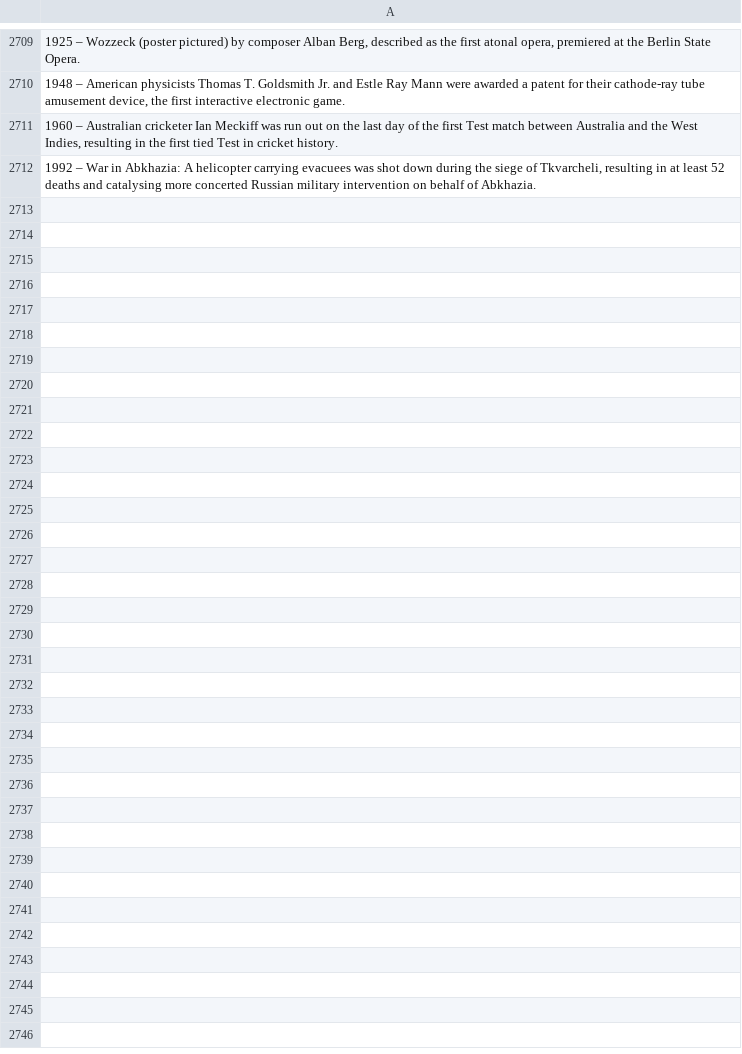
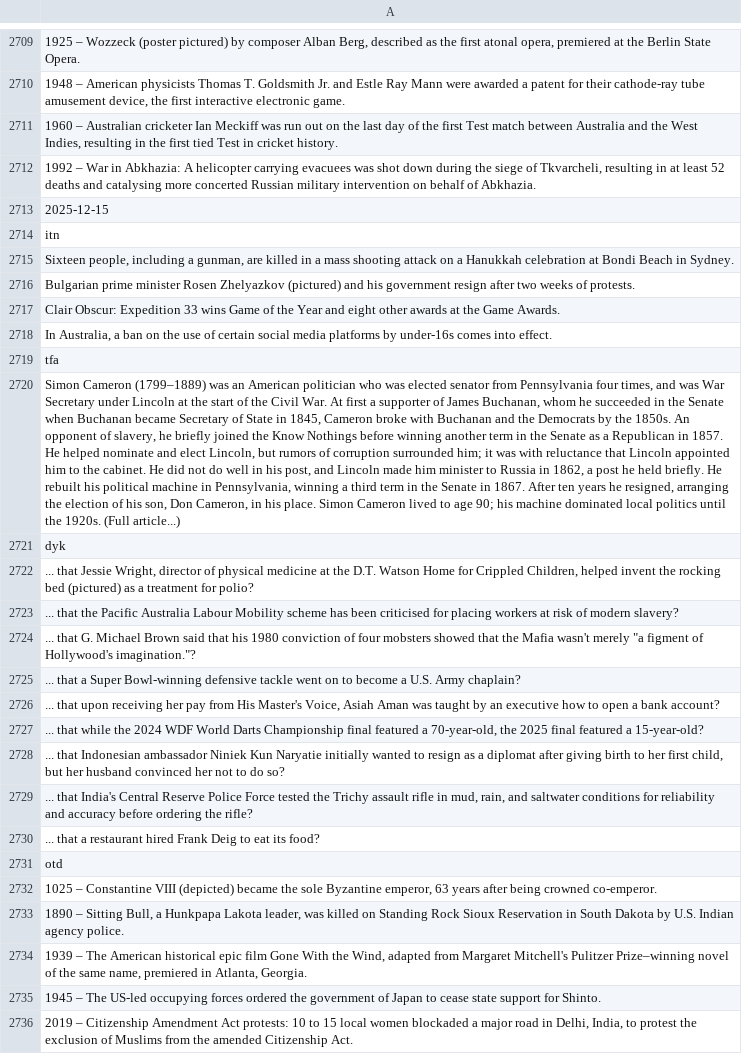
Before and after one commit to TobyP3/WebScraper, a CSV file: data/wikipedia_scraper.csv, drawn as a sheet; only a part is shown, gaps mark what is left out; the diff names each change by its address in the sheet, - before the commit and + after, or states it on an @@ line.

```diff
--- a/data/wikipedia_scraper.csv
+++ b/data/wikipedia_scraper.csv
+row 2713: 2025-12-15
+row 2714: itn
+row 2715: Sixteen people, including a gunman, are killed in a mass shooting attack on a Hanukkah celebration at Bondi Beach in Sydney.
+row 2716: Bulgarian prime minister Rosen Zhelyazkov (pictured) and his government resign after two weeks of protests.
+row 2717: Clair Obscur: Expedition 33 wins Game of the Year and eight other awards at the Game Awards.
+row 2718: In Australia, a ban on the use of certain social media platforms by under-16s comes into effect.
+row 2719: tfa
+row 2720: Simon Cameron (1799–1889) was an American politician who was elected senator from Pennsylvania four times, and was War Secretary under Lincoln at the start of the Civil War. At first a supporter of James Buchanan, whom he succeeded in the Senate when Buchanan became Secretary of State in 1845, Cameron broke with Buchanan and the Democrats by the 1850s. An opponent of slavery, he briefly joined the Know Nothings before winning another term in the Senate as a Republican in 1857. He helped nominate and elect Lincoln, but rumors of corruption surrounded him; it was with reluctance that Lincoln appointed him to the cabinet. He did not do well in his post, and Lincoln made him minister to Russia in 1862, a post he held briefly. He rebuilt his political machine in Pennsylvania, winning a third term in the Senate in 1867. After ten years he resigned, arranging the election of his son, Don Cameron, in his place. Simon Cameron lived to age 90; his machine dominated local politics until the 1920s. (Full article...)
+row 2721: dyk
+row 2722: ... that Jessie Wright, director of physical medicine at the D.T. Watson Home for Crippled Children, helped invent the rocking bed (pictured) as a treatment for polio?
+row 2723: ... that the Pacific Australia Labour Mobility scheme has been criticised for placing workers at risk of modern slavery?
+row 2724: ... that G. Michael Brown said that his 1980 conviction of four mobsters showed that the Mafia wasn't merely "a figment of Hollywood's imagination."?
+row 2725: ... that a Super Bowl-winning defensive tackle went on to become a U.S. Army chaplain?
+row 2726: ... that upon receiving her pay from His Master's Voice, Asiah Aman was taught by an executive how to open a bank account?
+row 2727: ... that while the 2024 WDF World Darts Championship final featured a 70-year-old, the 2025 final featured a 15-year-old?
+row 2728: ... that Indonesian ambassador Niniek Kun Naryatie initially wanted to resign as a diplomat after giving birth to her first child, but her husband convinced her not to do so?
+row 2729: ... that India's Central Reserve Police Force tested the Trichy assault rifle in mud, rain, and saltwater conditions for reliability and accuracy before ordering the rifle?
+row 2730: ... that a restaurant hired Frank Deig to eat its food?
+row 2731: otd
+row 2732: 1025 – Constantine VIII (depicted) became the sole Byzantine emperor, 63 years after being crowned co-emperor.
+row 2733: 1890 – Sitting Bull, a Hunkpapa Lakota leader, was killed on Standing Rock Sioux Reservation in South Dakota by U.S. Indian agency police.
+row 2734: 1939 – The American historical epic film Gone With the Wind, adapted from Margaret Mitchell's Pulitzer Prize–winning novel of the same name, premiered in Atlanta, Georgia.
+row 2735: 1945 – The US-led occupying forces ordered the government of Japan to cease state support for Shinto.
+row 2736: 2019 – Citizenship Amendment Act protests: 10 to 15 local women blockaded a major road in Delhi, India, to protest the exclusion of Muslims from the amended Citizenship Act.
```
